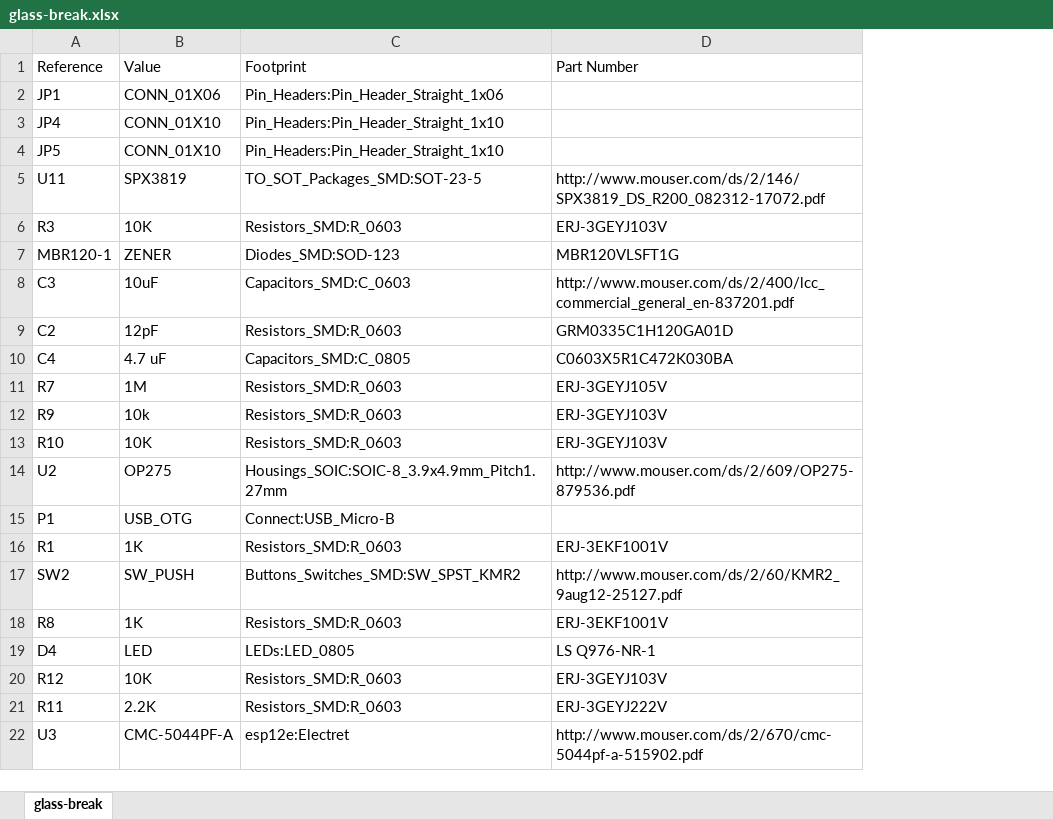
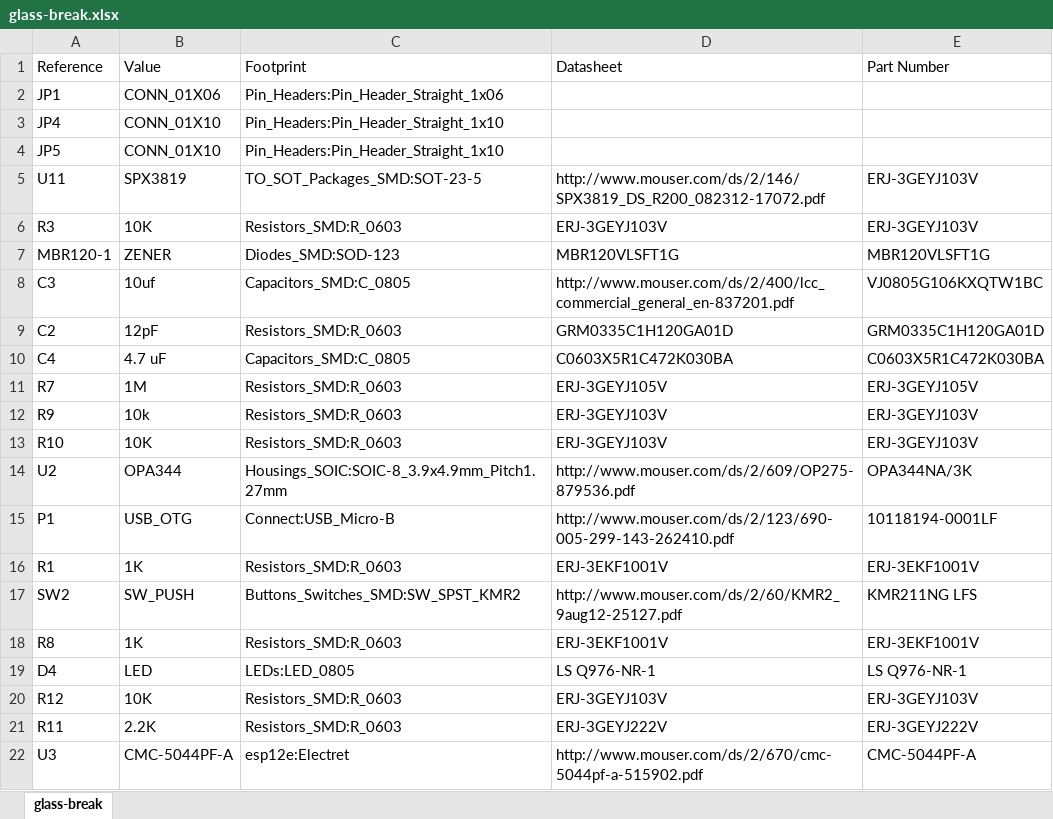
Before and after one commit to physiii/glass-break, an Excel workbook: hardware/glass-break.xlsx, sheet glass-break, drawn as a sheet; only a part is shown; values as stored, in another font and other column widths than the file's, no borders; the diff names each change by its address in the sheet, - before the commit and + after, or states it on an @@ line.

```diff
--- a/hardware/glass-break.xlsx (sheet glass-break)
+++ b/hardware/glass-break.xlsx (sheet glass-break)
+column E, rows 1-22: Part Number |  |  |  | ERJ-3GEYJ103V | ERJ-3GEYJ103V | MBR120VLSFT1G | VJ0805G106KXQTW1BC | GRM0335C1H120GA01D | C0603X5R1C472K030BA | ERJ-3GEYJ105V | ERJ-3GEYJ103V | ERJ-3GEYJ103V | OPA344NA/3K | 10118194-0001LF | ERJ-3EKF1001V | KMR211NG LFS | ERJ-3EKF1001V | LS Q976-NR-1 | ERJ-3GEYJ103V | ERJ-3GEYJ222V | CMC-5044PF-A
-D1: Part Number
+D1: Datasheet
-B8: 10uF
+B8: 10uf
-C8: Capacitors_SMD:C_0603
+C8: Capacitors_SMD:C_0805
-B14: OP275
+B14: OPA344
-D15: (empty)
+D15: http://www.mouser.com/ds/2/123/690-005-299-143-262410.pdf
```
Also changed, not shown: 8 other files.
